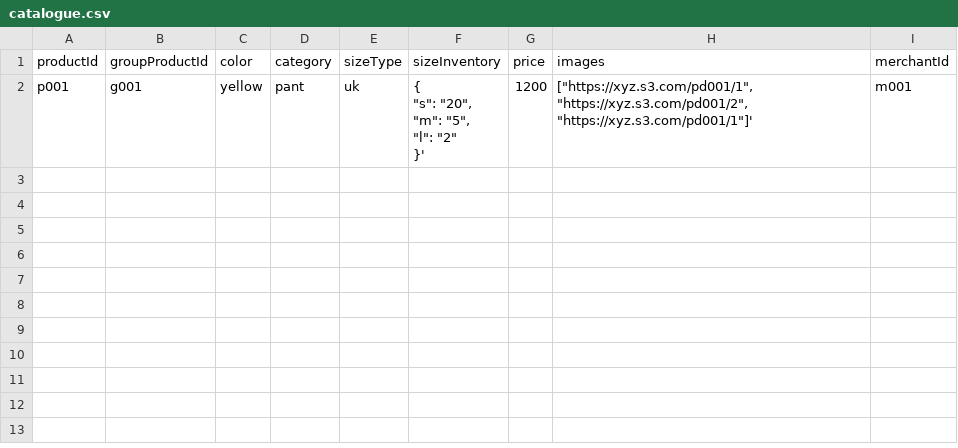
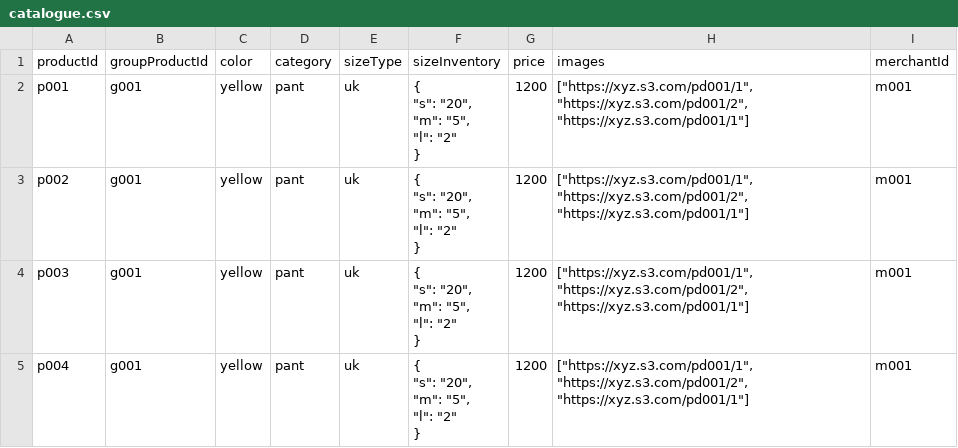
Before and after one commit to KBA07/stylor-web-backend, a CSV file: catalogue.csv, drawn as a sheet.

Commit message:
catalogue.csv

```diff
--- a/catalogue.csv
+++ b/catalogue.csv
@@ -1,6 +1,21 @@
 productId,groupProductId,color,category,sizeType,sizeInventory,price,images,merchantId
-p001,g001,yellow,pant,uk,"{
- ""s"": ""20"",
- ""m"": ""5"",
- ""l"": ""2""
-}'",1200,"[""https://xyz.s3.com/pd001/1"", ""https://xyz.s3.com/pd001/2"",  ""https://xyz.s3.com/pd001/1""]'",m001
+p001,g001,yellow,pant,uk,"{
+ ""s"": ""20"",
+ ""m"": ""5"",
+ ""l"": ""2""
+}",1200,"[""https://xyz.s3.com/pd001/1"", ""https://xyz.s3.com/pd001/2"",  ""https://xyz.s3.com/pd001/1""]",m001
+p002,g001,yellow,pant,uk,"{
+ ""s"": ""20"",
+ ""m"": ""5"",
+ ""l"": ""2""
+}",1200,"[""https://xyz.s3.com/pd001/1"", ""https://xyz.s3.com/pd001/2"",  ""https://xyz.s3.com/pd001/1""]",m001
+p003,g001,yellow,pant,uk,"{
+ ""s"": ""20"",
+ ""m"": ""5"",
+ ""l"": ""2""
+}",1200,"[""https://xyz.s3.com/pd001/1"", ""https://xyz.s3.com/pd001/2"",  ""https://xyz.s3.com/pd001/1""]",m001
+p004,g001,yellow,pant,uk,"{
+ ""s"": ""20"",
+ ""m"": ""5"",
+ ""l"": ""2""
+}",1200,"[""https://xyz.s3.com/pd001/1"", ""https://xyz.s3.com/pd001/2"",  ""https://xyz.s3.com/pd001/1""]",m001
```
